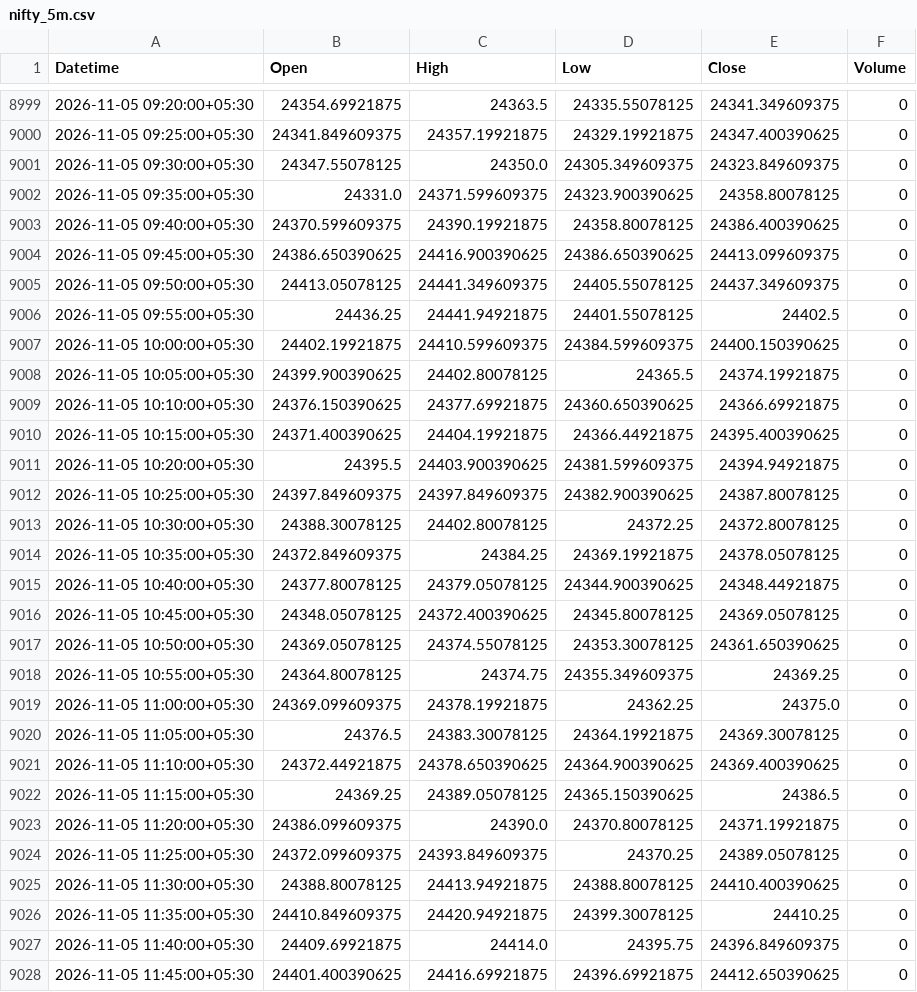
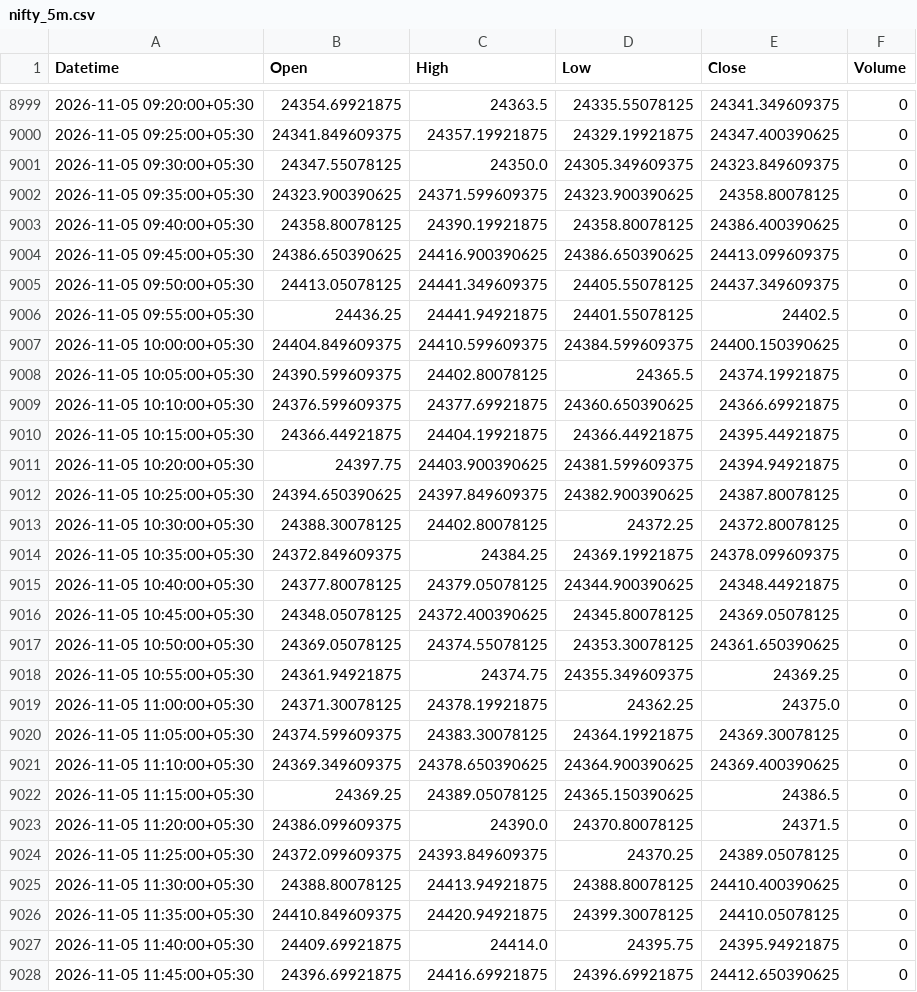
Before and after one commit to dhruveshbhure/nifty-quant-dashboard, a CSV file: data/nifty_5m.csv, drawn as a sheet; only a part is shown, gaps mark what is left out; the diff covers the shown part only.

```diff
--- a/data/nifty_5m.csv
+++ b/data/nifty_5m.csv
@@ -9001,4 +9001,4 @@ Datetime,Open,High,Low,Close,Volume
 2026-11-05 09:30:00+05:30,24347.55078125,24350.0,24305.349609375,24323.849609375,0
-2026-11-05 09:35:00+05:30,24331.0,24371.599609375,24323.900390625,24358.80078125,0
-2026-11-05 09:40:00+05:30,24370.599609375,24390.19921875,24358.80078125,24386.400390625,0
+2026-11-05 09:35:00+05:30,24323.900390625,24371.599609375,24323.900390625,24358.80078125,0
+2026-11-05 09:40:00+05:30,24358.80078125,24390.19921875,24358.80078125,24386.400390625,0
 2026-11-05 09:45:00+05:30,24386.650390625,24416.900390625,24386.650390625,24413.099609375,0
@@ -9006,10 +9006,10 @@ Datetime,Open,High,Low,Close,Volume
 2026-11-05 09:55:00+05:30,24436.25,24441.94921875,24401.55078125,24402.5,0
-2026-11-05 10:00:00+05:30,24402.19921875,24410.599609375,24384.599609375,24400.150390625,0
-2026-11-05 10:05:00+05:30,24399.900390625,24402.80078125,24365.5,24374.19921875,0
-2026-11-05 10:10:00+05:30,24376.150390625,24377.69921875,24360.650390625,24366.69921875,0
-2026-11-05 10:15:00+05:30,24371.400390625,24404.19921875,24366.44921875,24395.400390625,0
-2026-11-05 10:20:00+05:30,24395.5,24403.900390625,24381.599609375,24394.94921875,0
-2026-11-05 10:25:00+05:30,24397.849609375,24397.849609375,24382.900390625,24387.80078125,0
+2026-11-05 10:00:00+05:30,24404.849609375,24410.599609375,24384.599609375,24400.150390625,0
+2026-11-05 10:05:00+05:30,24390.599609375,24402.80078125,24365.5,24374.19921875,0
+2026-11-05 10:10:00+05:30,24376.599609375,24377.69921875,24360.650390625,24366.69921875,0
+2026-11-05 10:15:00+05:30,24366.44921875,24404.19921875,24366.44921875,24395.44921875,0
+2026-11-05 10:20:00+05:30,24397.75,24403.900390625,24381.599609375,24394.94921875,0
+2026-11-05 10:25:00+05:30,24394.650390625,24397.849609375,24382.900390625,24387.80078125,0
 2026-11-05 10:30:00+05:30,24388.30078125,24402.80078125,24372.25,24372.80078125,0
-2026-11-05 10:35:00+05:30,24372.849609375,24384.25,24369.19921875,24378.05078125,0
+2026-11-05 10:35:00+05:30,24372.849609375,24384.25,24369.19921875,24378.099609375,0
 2026-11-05 10:40:00+05:30,24377.80078125,24379.05078125,24344.900390625,24348.44921875,0
@@ -9017,12 +9017,12 @@ Datetime,Open,High,Low,Close,Volume
 2026-11-05 10:50:00+05:30,24369.05078125,24374.55078125,24353.30078125,24361.650390625,0
-2026-11-05 10:55:00+05:30,24364.80078125,24374.75,24355.349609375,24369.25,0
-2026-11-05 11:00:00+05:30,24369.099609375,24378.19921875,24362.25,24375.0,0
-2026-11-05 11:05:00+05:30,24376.5,24383.30078125,24364.19921875,24369.30078125,0
-2026-11-05 11:10:00+05:30,24372.44921875,24378.650390625,24364.900390625,24369.400390625,0
+2026-11-05 10:55:00+05:30,24361.94921875,24374.75,24355.349609375,24369.25,0
+2026-11-05 11:00:00+05:30,24371.30078125,24378.19921875,24362.25,24375.0,0
+2026-11-05 11:05:00+05:30,24374.599609375,24383.30078125,24364.19921875,24369.30078125,0
+2026-11-05 11:10:00+05:30,24369.349609375,24378.650390625,24364.900390625,24369.400390625,0
 2026-11-05 11:15:00+05:30,24369.25,24389.05078125,24365.150390625,24386.5,0
-2026-11-05 11:20:00+05:30,24386.099609375,24390.0,24370.80078125,24371.19921875,0
+2026-11-05 11:20:00+05:30,24386.099609375,24390.0,24370.80078125,24371.5,0
 2026-11-05 11:25:00+05:30,24372.099609375,24393.849609375,24370.25,24389.05078125,0
 2026-11-05 11:30:00+05:30,24388.80078125,24413.94921875,24388.80078125,24410.400390625,0
-2026-11-05 11:35:00+05:30,24410.849609375,24420.94921875,24399.30078125,24410.25,0
-2026-11-05 11:40:00+05:30,24409.69921875,24414.0,24395.75,24396.849609375,0
-2026-11-05 11:45:00+05:30,24401.400390625,24416.69921875,24396.69921875,24412.650390625,0
+2026-11-05 11:35:00+05:30,24410.849609375,24420.94921875,24399.30078125,24410.05078125,0
+2026-11-05 11:40:00+05:30,24409.69921875,24414.0,24395.75,24395.94921875,0
+2026-11-05 11:45:00+05:30,24396.69921875,24416.69921875,24396.69921875,24412.650390625,0
```
Also changed, not shown: 132 edited cells elsewhere in this file, data/nifty_1d.csv, 1 other file.
